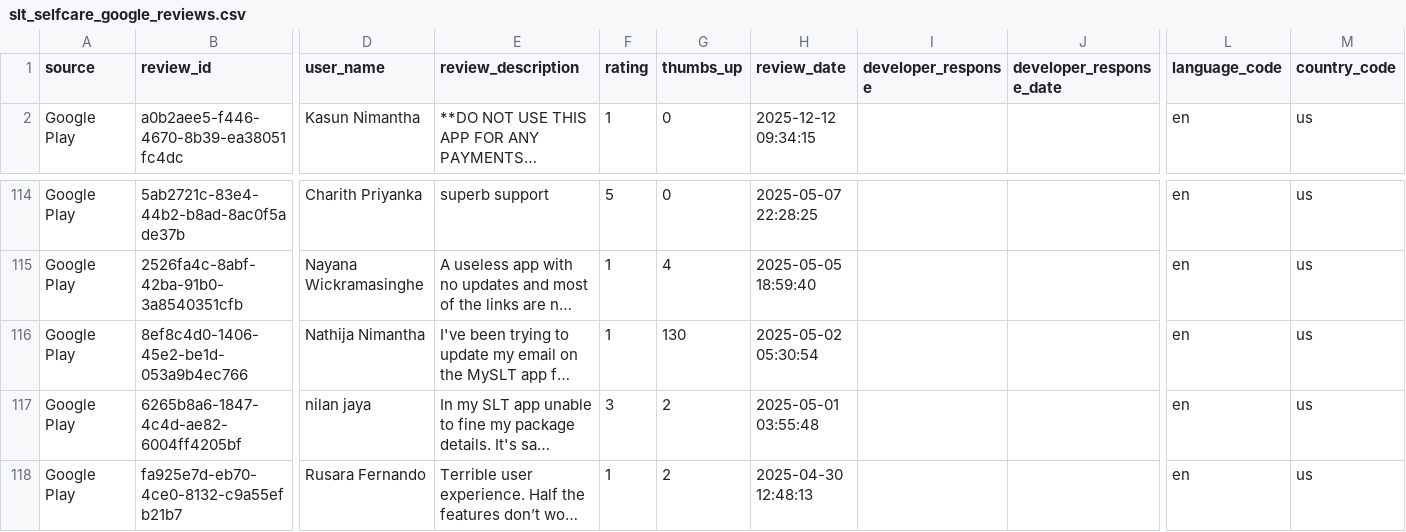
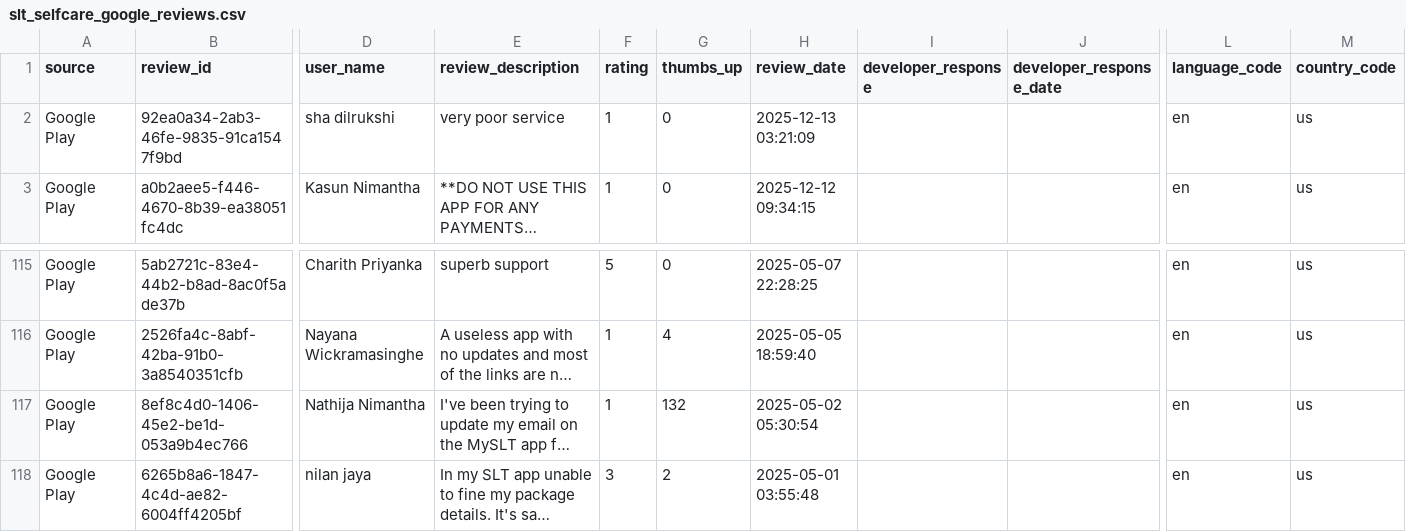
Before and after one commit to Team-SLT/slt-bug-analytics-dashboard, a CSV file: data/slt_selfcare_google_reviews.csv, drawn as a sheet; only a part is shown, gaps mark what is left out; the shorter side is filled out with more unchanged rows; long unchanged cells end in …; addresses are those after the commit; rows hold the shown columns only; the diff names each change by its address in the sheet, - before the commit and + after, or states it on an @@ line.

```diff
--- a/data/slt_selfcare_google_reviews.csv
+++ b/data/slt_selfcare_google_reviews.csv
+row 2: Google Play | 92ea0a34-2ab3-46fe-9835-91ca1547f9bd | sha dilrukshi | very poor service | 1 | 0 | 2025-12-13 03:21:09 |  |  | en | us
-G117 (thumbs_up): 130
+G117 (thumbs_up): 132
```
Also changed, not shown: data/bug_predictions.csv, data/prioritized_bugs.csv, 1 other file.
